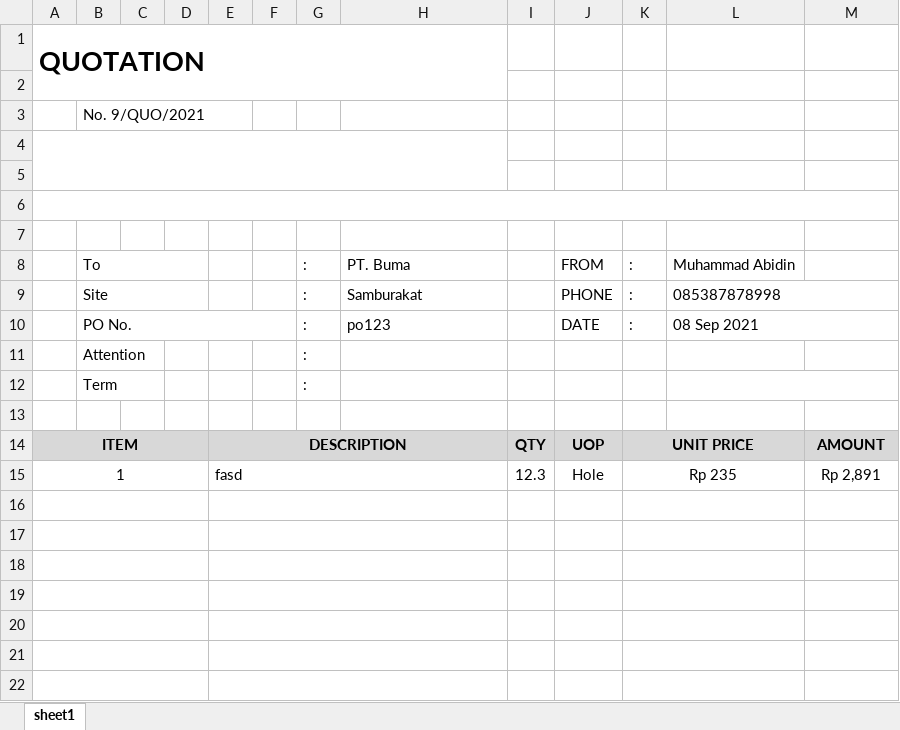
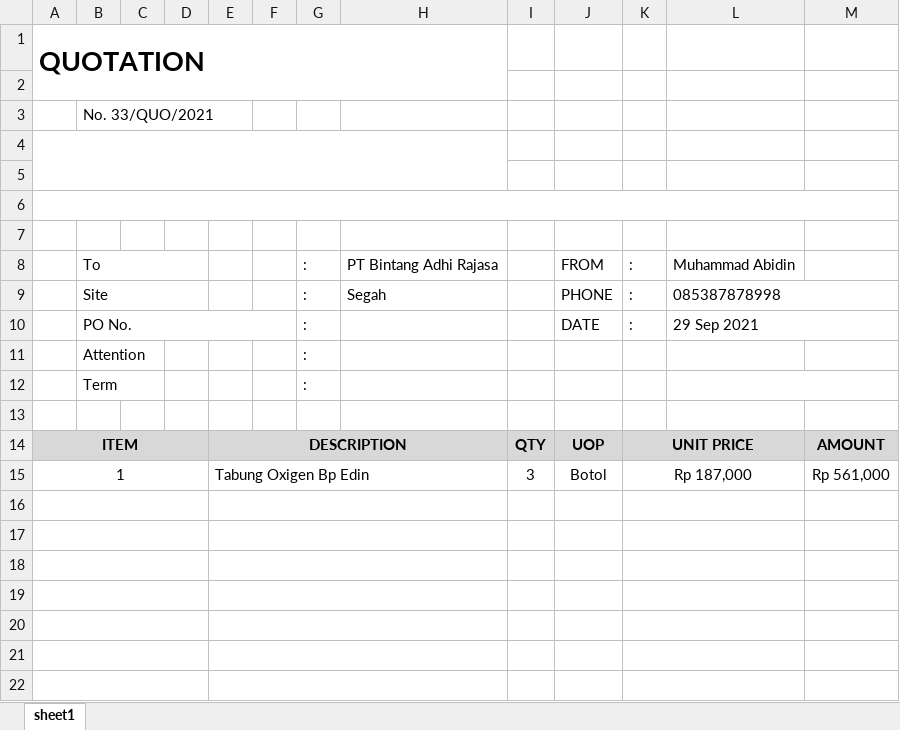
Before and after one commit to wiedhodho/globalpower, an Excel workbook: hasil/quotation.xlsx, sheet sheet1, drawn as a sheet; only a part is shown; values as stored, in another font and other column widths than the file's, no borders; charts and pictures not drawn; removed rows and columns are numbered as before the commit, all else as after; the diff names each change by its address in the sheet, - before the commit and + after, or states it on an @@ line.

```diff
--- a/hasil/quotation.xlsx (sheet sheet1)
+++ b/hasil/quotation.xlsx (sheet sheet1)
-B3: No. 9/QUO/2021
+B3: No. 33/QUO/2021
-H8: PT. Buma
+H8: PT Bintang Adhi Rajasa
-H9: Samburakat
+H9: Segah
-H10: po123
+H10: (empty)
-L10: 08 Sep 2021
+L10: 29 Sep 2021
-row 15: 1 |  |  |  | fasd |  |  |  | 12.3 | Hole | Rp 235 |  | Rp 2,891
+row 15: 1 |  |  |  | Tabung Oxigen Bp Edin |  |  |  | 3 | Botol | Rp 187,000 |  | Rp 561,000
```
Also changed, not shown: 4 other files.
